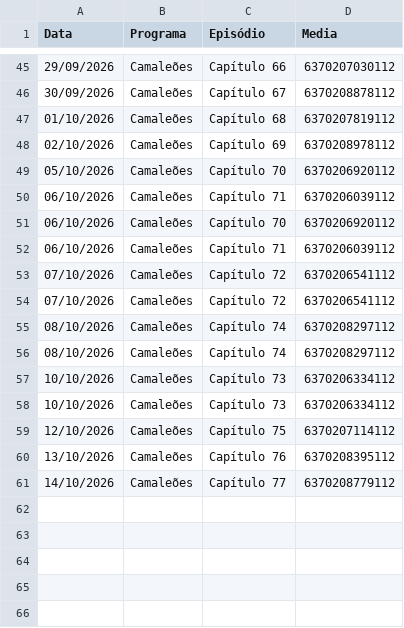
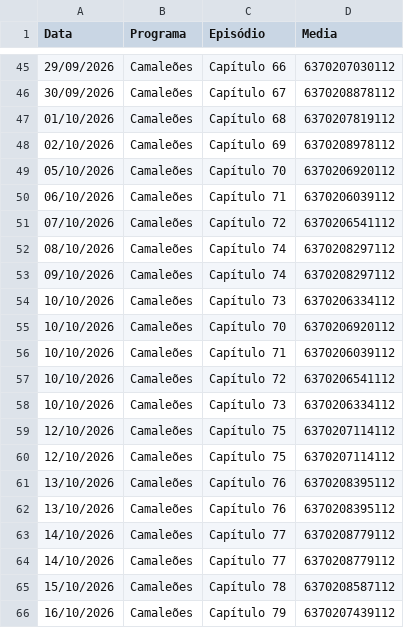
Before and after one commit to henriquerossi/Grade-SBTNovelas, a CSV file: programas/Camaleões.csv, drawn as a sheet; only a part is shown, gaps mark what is left out.

```diff
--- a/programas/Camaleões.csv
+++ b/programas/Camaleões.csv
@@ -50,12 +50,17 @@
 06/10/2026,Camaleões,Capítulo 71,6370206039112
-06/10/2026,Camaleões,Capítulo 70,6370206920112
-06/10/2026,Camaleões,Capítulo 71,6370206039112
-07/10/2026,Camaleões,Capítulo 72,6370206541112
 07/10/2026,Camaleões,Capítulo 72,6370206541112
 08/10/2026,Camaleões,Capítulo 74,6370208297112
-08/10/2026,Camaleões,Capítulo 74,6370208297112
+09/10/2026,Camaleões,Capítulo 74,6370208297112
 10/10/2026,Camaleões,Capítulo 73,6370206334112
+10/10/2026,Camaleões,Capítulo 70,6370206920112
+10/10/2026,Camaleões,Capítulo 71,6370206039112
+10/10/2026,Camaleões,Capítulo 72,6370206541112
 10/10/2026,Camaleões,Capítulo 73,6370206334112
 12/10/2026,Camaleões,Capítulo 75,6370207114112
+12/10/2026,Camaleões,Capítulo 75,6370207114112
+13/10/2026,Camaleões,Capítulo 76,6370208395112
 13/10/2026,Camaleões,Capítulo 76,6370208395112
 14/10/2026,Camaleões,Capítulo 77,6370208779112
+14/10/2026,Camaleões,Capítulo 77,6370208779112
+15/10/2026,Camaleões,Capítulo 78,6370208587112
+16/10/2026,Camaleões,Capítulo 79,6370207439112
```
Also changed, not shown: programas/Abigail.csv, programas/Coração_Traído.csv, 4 other files.
